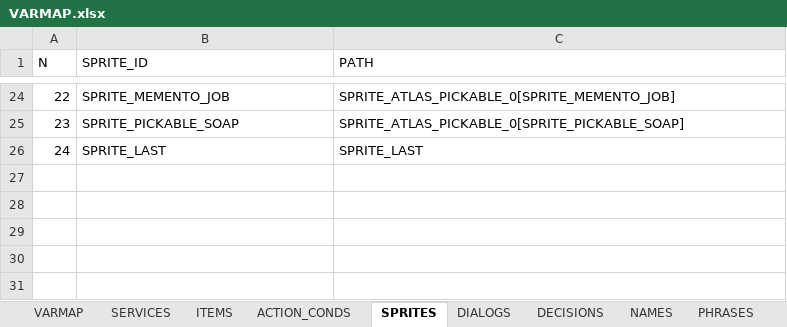
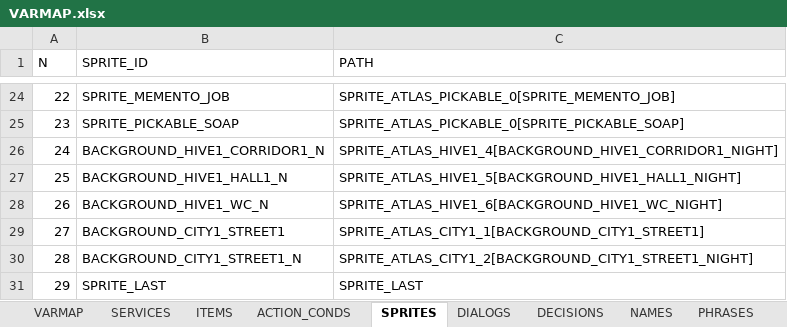
Before and after one commit to ivor4/Goblins3_AnotherQuest, an Excel workbook: VARMAP_Generator/VARMAP.xlsx, sheet SPRITES, drawn as a sheet; only a part is shown, gaps mark what is left out; values as stored, in another font and other column widths than the file's, no borders; charts and pictures and table styles not drawn; addresses are those after the commit; the diff names each change by its address in the sheet, - before the commit and + after, or states it on an @@ line.

```diff
--- a/VARMAP_Generator/VARMAP.xlsx (sheet SPRITES)
+++ b/VARMAP_Generator/VARMAP.xlsx (sheet SPRITES)
+row 26: 24 | BACKGROUND_HIVE1_CORRIDOR1_N | SPRITE_ATLAS_HIVE1_4[BACKGROUND_HIVE1_CORRIDOR1_NIGHT]
+row 27: 25 | BACKGROUND_HIVE1_HALL1_N | SPRITE_ATLAS_HIVE1_5[BACKGROUND_HIVE1_HALL1_NIGHT]
+row 28: 26 | BACKGROUND_HIVE1_WC_N | SPRITE_ATLAS_HIVE1_6[BACKGROUND_HIVE1_WC_NIGHT]
+row 29: 27 | BACKGROUND_CITY1_STREET1 | SPRITE_ATLAS_CITY1_1[BACKGROUND_CITY1_STREET1]
+row 30: 28 | BACKGROUND_CITY1_STREET1_N | SPRITE_ATLAS_CITY1_2[BACKGROUND_CITY1_STREET1_NIGHT]
@@ column A (N) renumbered from row 31 down @@
```
Also changed, not shown: sheet EVENTS, sheet ROOMS, sheet ACTION_CONDS, sheet DECISIONS, formulas that keep their value, 20 other files.
